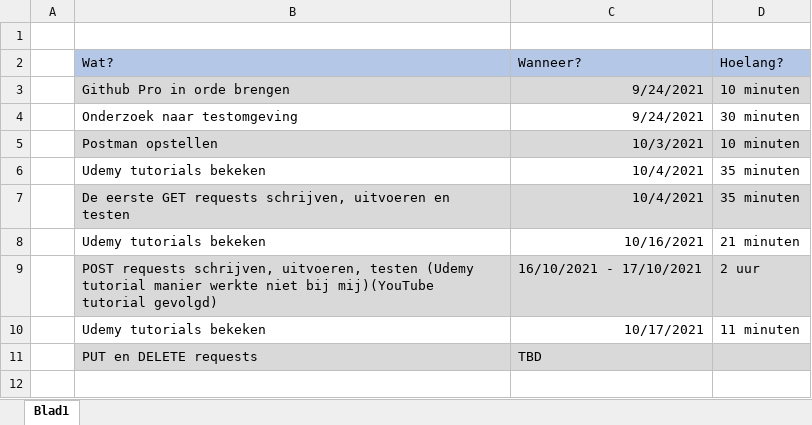
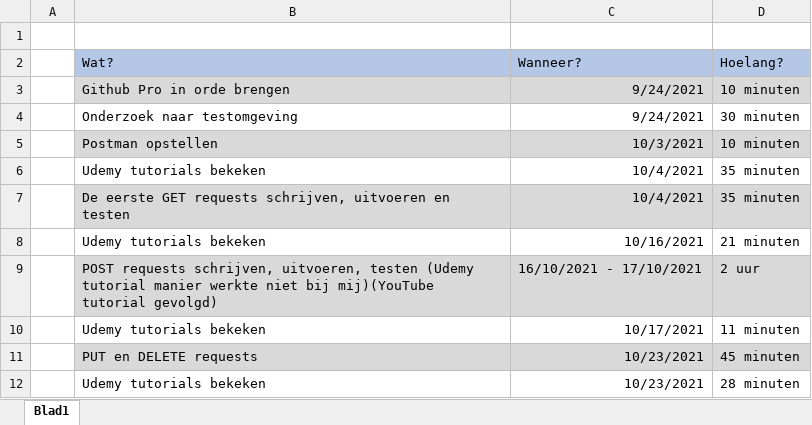
Before and after one commit to YarneValck/Software-Testing, an Excel workbook: Logboek.xlsx, sheet Blad1, drawn as a sheet; values as stored, in another font and other column widths than the file's, no borders; charts and pictures not drawn; removed rows and columns are numbered as before the commit, all else as after; the diff names each change by its address in the sheet, - before the commit and + after, or states it on an @@ line.

```diff
--- a/Logboek.xlsx (sheet Blad1)
+++ b/Logboek.xlsx (sheet Blad1)
-row 11:  | PUT en DELETE requests | TBD
+row 11:  | PUT en DELETE requests | 10/23/2021 | 45 minuten
+row 12:  | Udemy tutorials bekeken | 10/23/2021 | 28 minuten
```
Also changed, not shown: charts or pictures, 2 other files.
